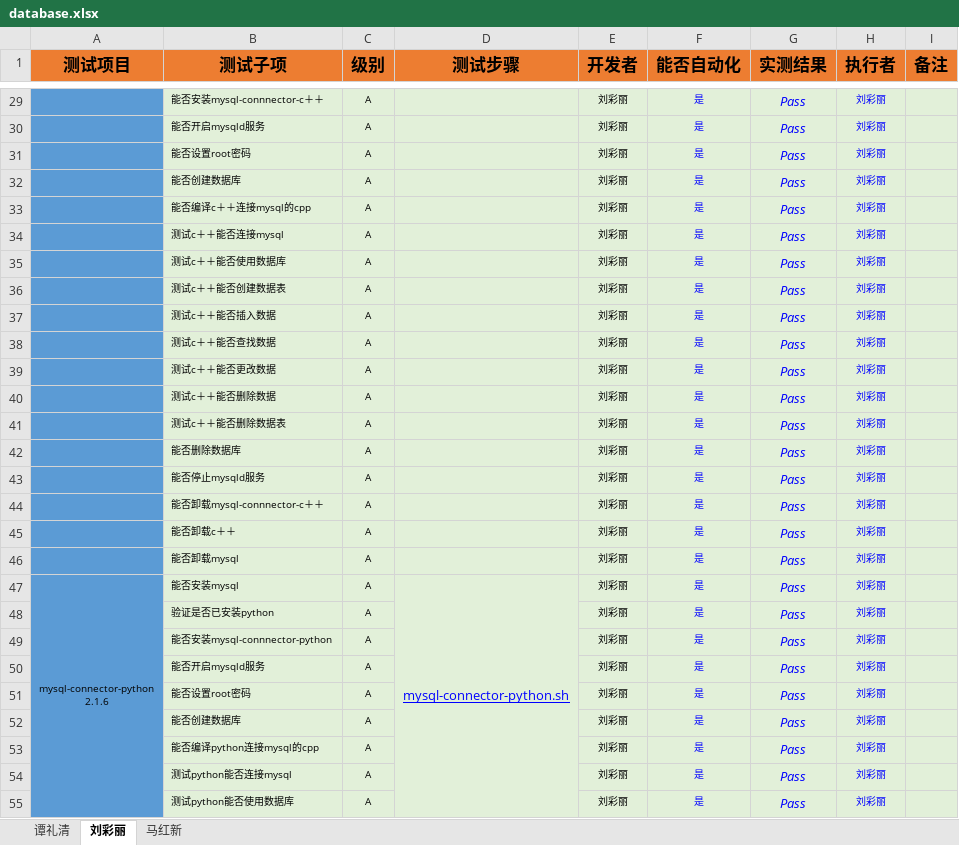
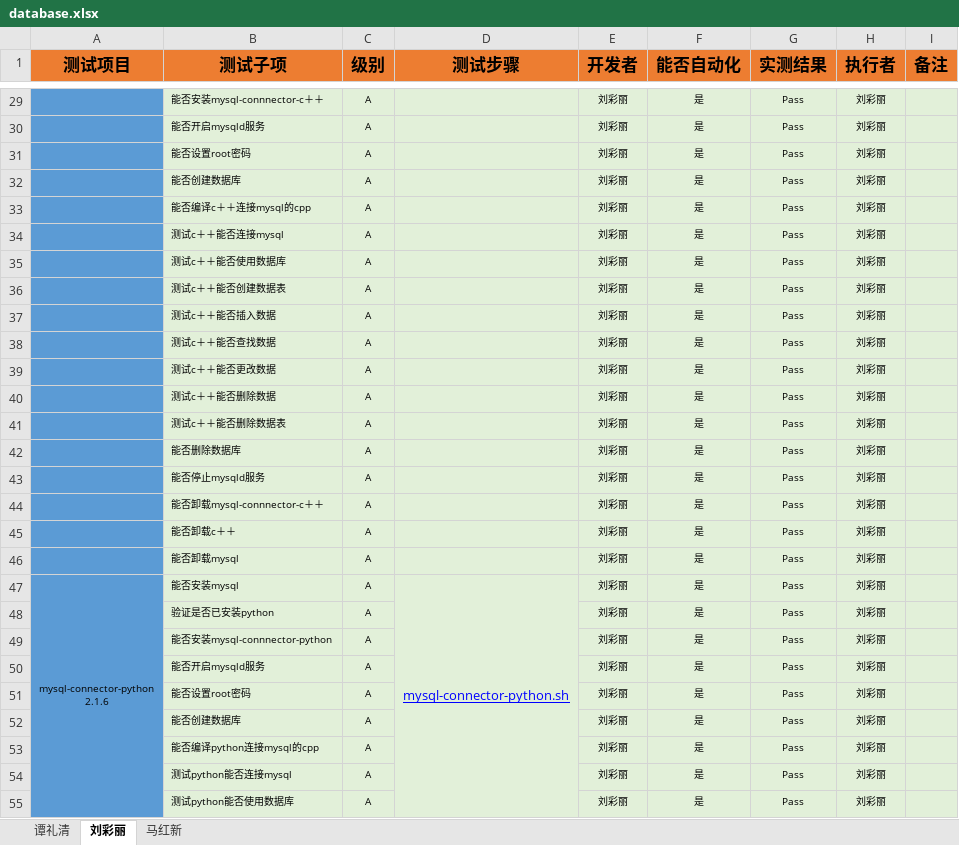
Before and after one commit to open-estuary/test-definitions, an Excel workbook: database.xlsx, sheet 刘彩丽, drawn as a sheet; only a part is shown, gaps mark what is left out; values as stored, in another font and other column widths than the file's, no borders; charts and pictures and conditional formats not drawn; the diff covers the shown part only; the diff names each change by its address in the sheet, - before the commit and + after, or states it on an @@ line.

```diff
--- a/database.xlsx (sheet 刘彩丽)
+++ b/database.xlsx (sheet 刘彩丽)
@@ F29:H55 italic: on → off, text colour: #0000FF → black @@
@@ G29:G55 text size: smaller @@
```
Also changed, not shown: 11 added rows and cell formats elsewhere in this sheet, sheet 谭礼清, sheet 马红新, charts or pictures.
